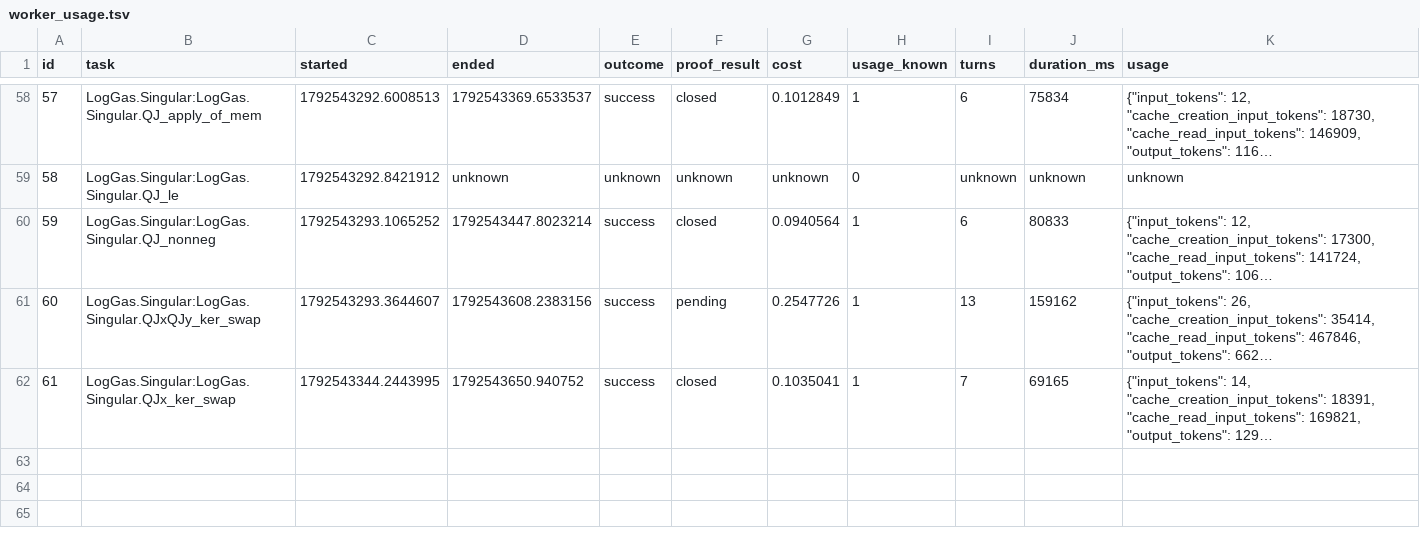
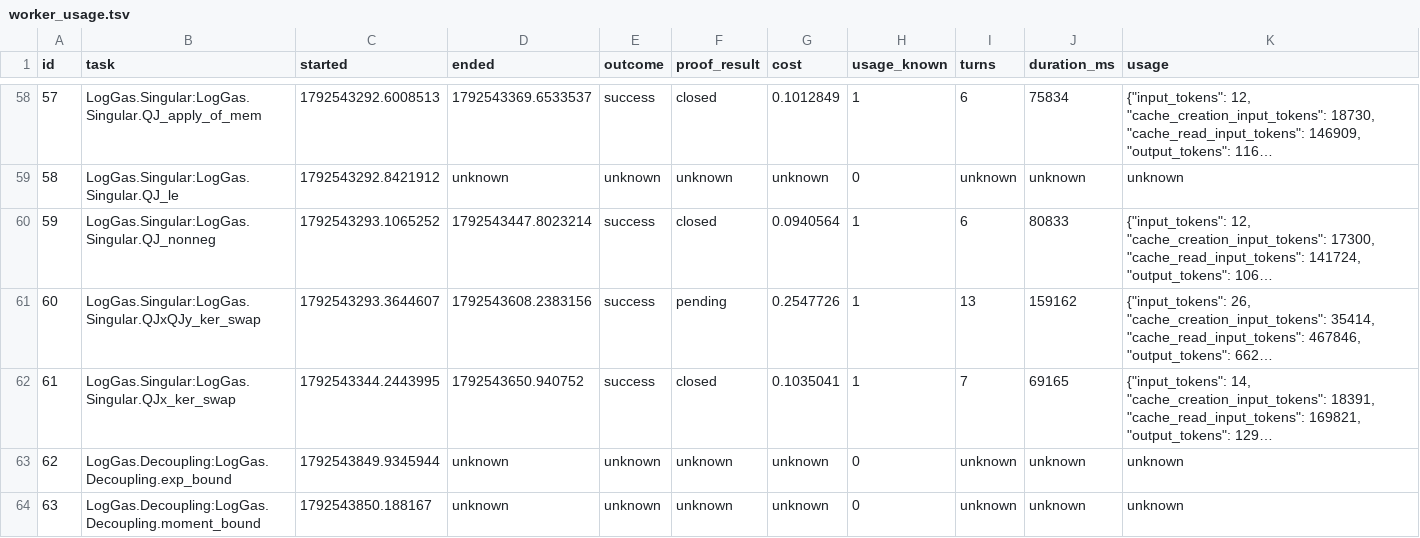
Before and after one commit to ZaytaM/log-gas-lean, a TSV file: state/worker_usage.tsv, drawn as a sheet; only a part is shown, gaps mark what is left out; long unchanged cells end in …; the diff covers the shown part only; the diff names each change by its address in the sheet, - before the commit and + after, or states it on an @@ line.

Commit message:
Checkpoint persistent Lean proof queue

```diff
--- a/state/worker_usage.tsv
+++ b/state/worker_usage.tsv
+row 63: 62 | LogGas.Decoupling:LogGas.Decoupling.exp_bound | 1792543849.9345944 | unknown | unknown | unknown | unknown | 0 | unknown | unknown | unknown
+row 64: 63 | LogGas.Decoupling:LogGas.Decoupling.moment_bound | 1792543850.188167 | unknown | unknown | unknown | unknown | 0 | unknown | unknown | unknown
```
Also changed, not shown: 2 added rows and 8 edited cells elsewhere in this file, 1 other file.
